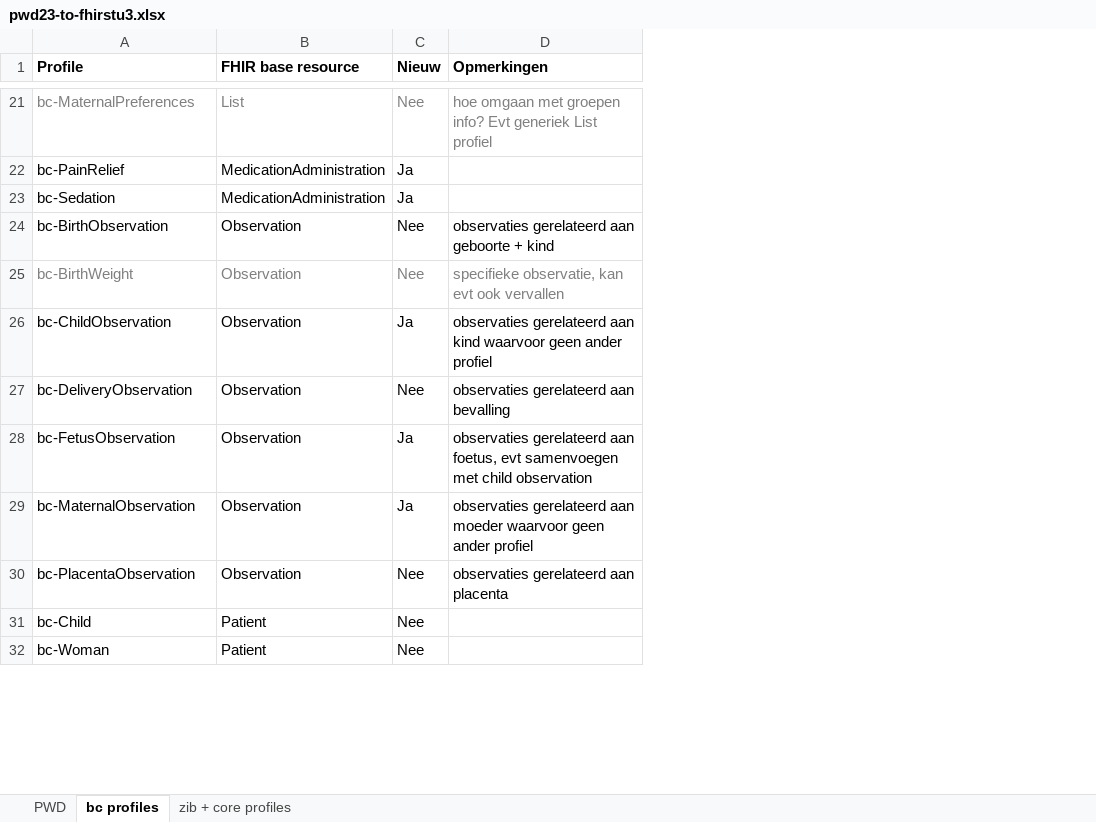
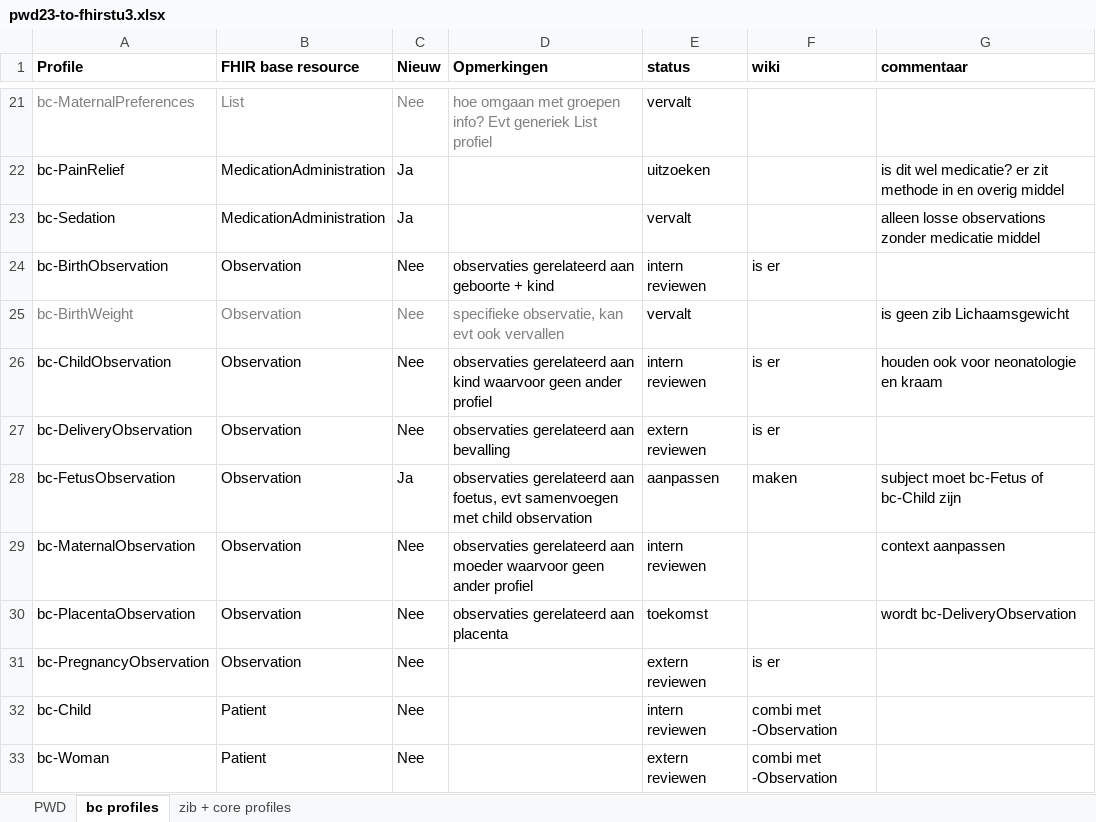
Before and after one commit to Nictiz/Geboortezorg-STU3, an Excel workbook: pwd23-to-fhirstu3.xlsx, sheet bc profiles, drawn as a sheet; only a part is shown, gaps mark what is left out; values as stored, in another font and other column widths than the file's, no borders; the diff covers the shown part only; the diff names each change by its address in the sheet, - before the commit and + after, or states it on an @@ line.

```diff
--- a/pwd23-to-fhirstu3.xlsx (sheet bc profiles)
+++ b/pwd23-to-fhirstu3.xlsx (sheet bc profiles)
+column E (status), rows 21-30: vervalt | uitzoeken | vervalt | intern reviewen | vervalt | intern reviewen | extern reviewen | aanpassen | intern reviewen | toekomst; rows 32-33: intern reviewen | extern reviewen
+column F (wiki), rows 24-28: is er |  | is er | is er | maken; rows 32-33: combi met -Observation | combi met -Observation
+column G (commentaar), rows 22-30: is dit wel medicatie? er zit methode in en overig middel | alleen losse observations zonder medicatie middel |  | is geen zib Lichaamsgewicht | houden ook voor neonatologie en kraam |  | subject moet bc-Fetus of bc-Child zijn | context aanpassen | wordt bc-DeliveryObservation
-C26 (Nieuw): Ja
+C26 (Nieuw): Nee
-C29 (Nieuw): Ja
+C29 (Nieuw): Nee
+row 31: bc-PregnancyObservation | Observation | Nee |  | extern reviewen | is er
```
Also changed, not shown: 2 added rows, 2 edited cells and cell formats elsewhere in this sheet.
